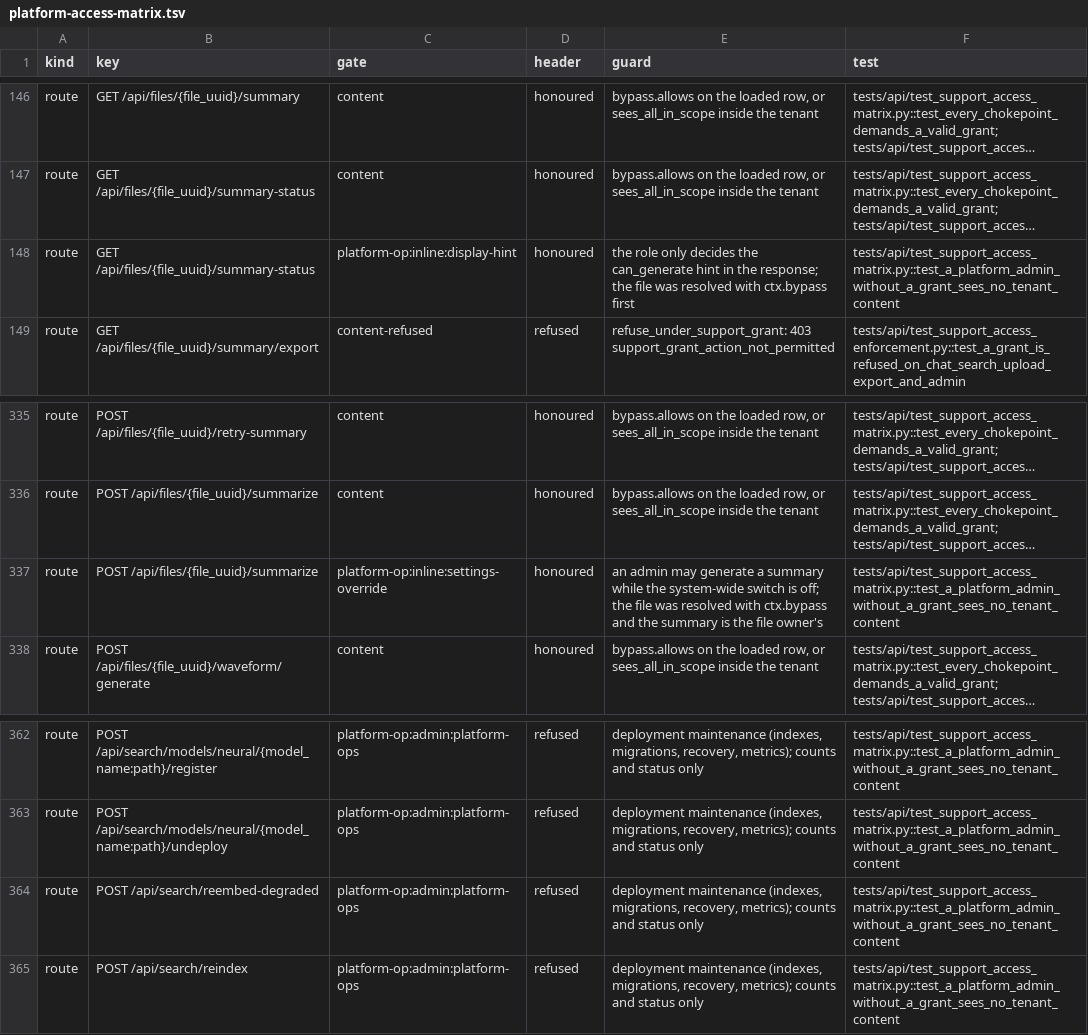
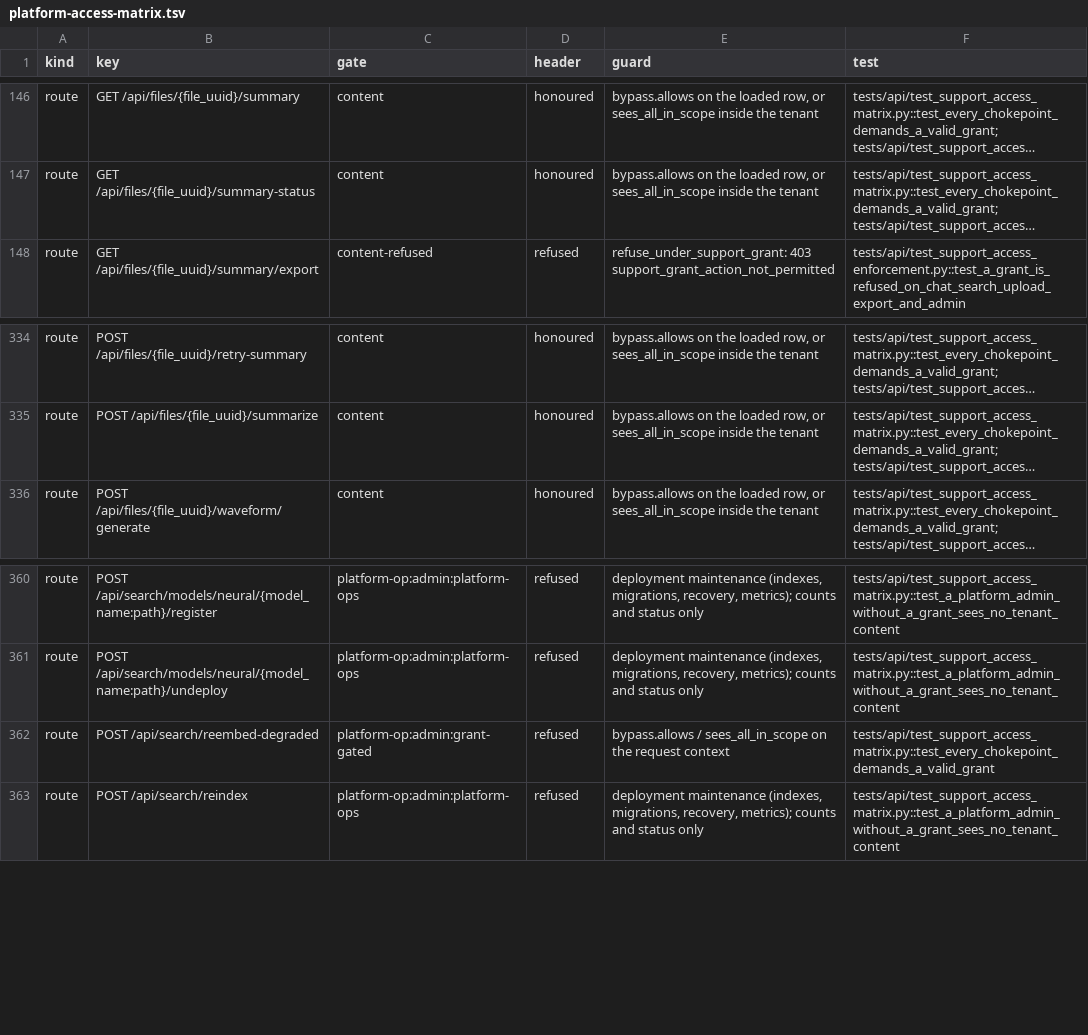
Before and after one commit to attevon-llc/OpenTranscribe, a TSV file: docs/security/platform-access-matrix.tsv, drawn as a sheet; only a part is shown, gaps mark what is left out; long unchanged cells end in …; removed rows and columns are numbered as before the commit, all else as after; the diff names each change by its address in the sheet, - before the commit and + after, or states it on an @@ line.

Commit message:
fix(api): count super_admin as an administrator for the summary switch and scope the re-embed preview

```diff
--- a/docs/security/platform-access-matrix.tsv
+++ b/docs/security/platform-access-matrix.tsv
-row 148: route | GET /api/files/{file_uuid}/summary-status | platform-op:inline:display-hint | honoured | the role only decides the can_generate hint in the response; the file was resolved with ctx.bypass first | tests/api/test_support_access_matrix.py::test_a_platform_admin_without_a_grant_sees_no_tenant_content
-row 337: route | POST /api/files/{file_uuid}/summarize | platform-op:inline:settings-override | honoured | an admin may generate a summary while the system-wide switch is off; the file was resolved with ctx.bypass and the summary is the file owner's | tests/api/test_support_access_matrix.py::test_a_platform_admin_without_a_grant_sees_no_tenant_content
-C362 (gate): platform-op:admin:platform-ops
+C362 (gate): platform-op:admin:grant-gated
-E362 (guard): deployment maintenance (indexes, migrations, recovery, metrics); counts and status only
+E362 (guard): bypass.allows / sees_all_in_scope on the request context
-F362 (test): tests/api/test_support_access_matrix.py::test_a_platform_admin_without_a_grant_sees_no_tenant_content
+F362 (test): tests/api/test_support_access_matrix.py::test_every_chokepoint_demands_a_valid_grant
```
Also changed, not shown: 9 other files.
